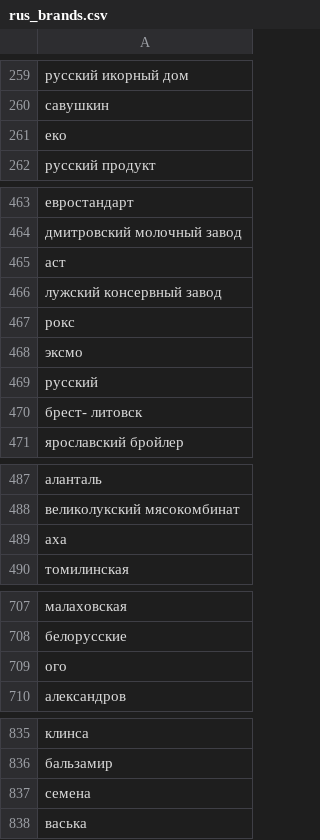
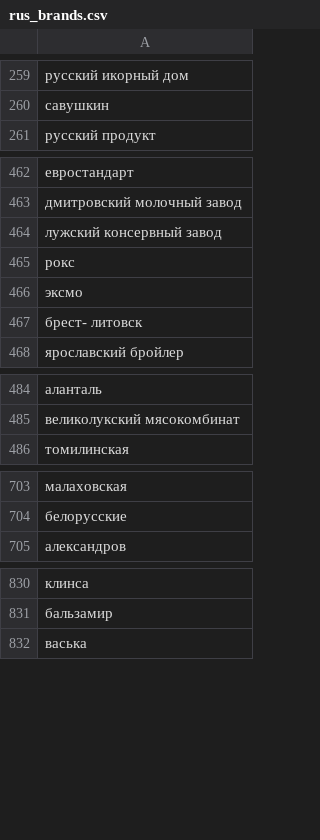
Before and after one commit to slgero/receipt_parser, a CSV file: clean_data/rus_brands.csv, drawn as a sheet; only a part is shown, gaps mark what is left out; removed rows and columns are numbered as before the commit, all else as after; the diff covers the shown part only; the diff names each change by its address in the sheet, - before the commit and + after, or states it on an @@ line.

Commit message:
Delete some 3 letter brands

```diff
--- a/clean_data/rus_brands.csv
+++ b/clean_data/rus_brands.csv
-row 261: еко
-row 465: аст
-row 469: русский
-row 489: аха
-row 709: ого
-row 837: семена
```
Also changed, not shown: 1 added row elsewhere in this file.
